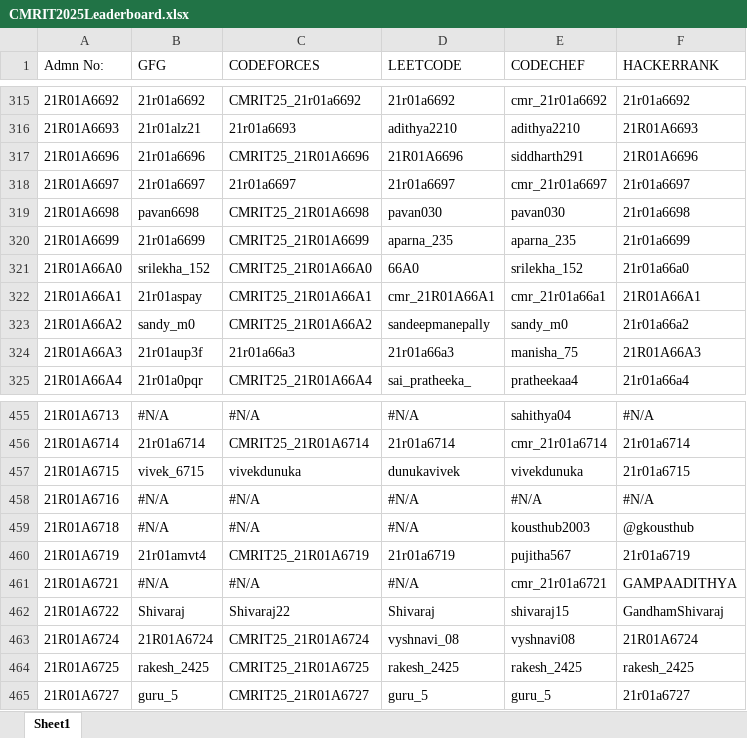
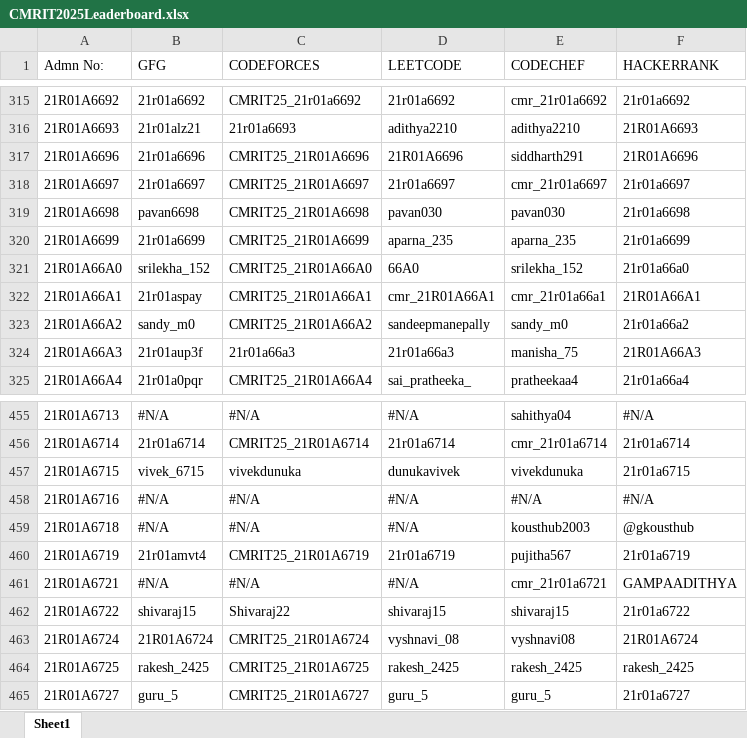
Before and after one commit to gabyah92/CMRIT2025Leaderboard, an Excel workbook: lib/CMRIT2025Leaderboard.xlsx, sheet Sheet1, drawn as a sheet; only a part is shown, gaps mark what is left out; values as stored, in another font and other column widths than the file's, no borders; the diff names each change by its address in the sheet, - before the commit and + after, or states it on an @@ line.

Commit message:
Add files via upload

```diff
--- a/lib/CMRIT2025Leaderboard.xlsx (sheet Sheet1)
+++ b/lib/CMRIT2025Leaderboard.xlsx (sheet Sheet1)
-C318 (CODEFORCES): 21r01a6697
+C318 (CODEFORCES): CMRIT25_21R01A6697
-B462 (GFG): Shivaraj
+B462 (GFG): shivaraj15
-D462 (LEETCODE): Shivaraj
+D462 (LEETCODE): shivaraj15
-F462 (HACKERRANK): GandhamShivaraj
+F462 (HACKERRANK): 21r01a6722
```
